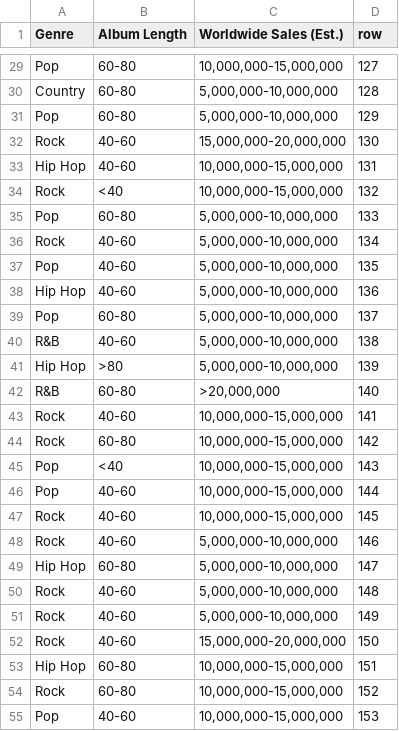
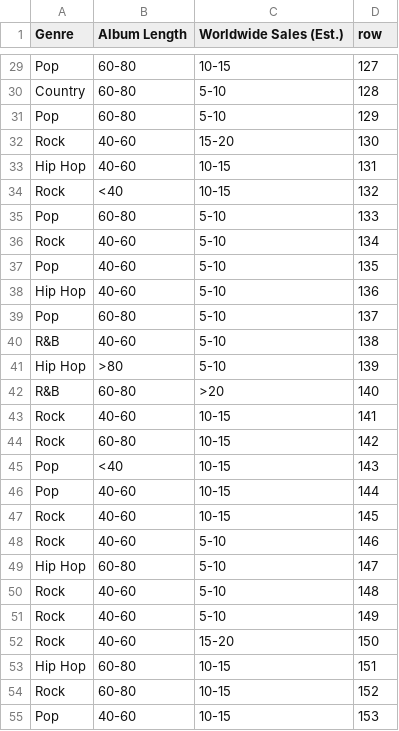
Before and after one commit to nicolas-cuveillier/InformationVisualization-DataMusic, a CSV file: csv/sankey_data_00s.csv, drawn as a sheet; only a part is shown, gaps mark what is left out; the diff covers the shown part only; the diff names each change by its address in the sheet, - before the commit and + after, or states it on an @@ line.

```diff
--- a/csv/sankey_data_00s.csv
+++ b/csv/sankey_data_00s.csv
-C29 (Worldwide Sales (Est.)): 10,000,000-15,000,000
+C29 (Worldwide Sales (Est.)): 10-15
-C30:C31 (Worldwide Sales (Est.)): 5,000,000-10,000,000
+C30:C31 (Worldwide Sales (Est.)): 5-10
-C32 (Worldwide Sales (Est.)): 15,000,000-20,000,000
+C32 (Worldwide Sales (Est.)): 15-20
-C33:C34 (Worldwide Sales (Est.)): 10,000,000-15,000,000
+C33:C34 (Worldwide Sales (Est.)): 10-15
-C35:C41 (Worldwide Sales (Est.)): 5,000,000-10,000,000
+C35:C41 (Worldwide Sales (Est.)): 5-10
-C42 (Worldwide Sales (Est.)): >20,000,000
+C42 (Worldwide Sales (Est.)): >20
-C43:C47 (Worldwide Sales (Est.)): 10,000,000-15,000,000
+C43:C47 (Worldwide Sales (Est.)): 10-15
-C48:C51 (Worldwide Sales (Est.)): 5,000,000-10,000,000
+C48:C51 (Worldwide Sales (Est.)): 5-10
-C52 (Worldwide Sales (Est.)): 15,000,000-20,000,000
+C52 (Worldwide Sales (Est.)): 15-20
-C53:C55 (Worldwide Sales (Est.)): 10,000,000-15,000,000
+C53:C55 (Worldwide Sales (Est.)): 10-15
```
Also changed, not shown: 73 edited cells elsewhere in this file, csv/sankey_data.csv, csv/sankey_data_90s.csv, 11 other files.
